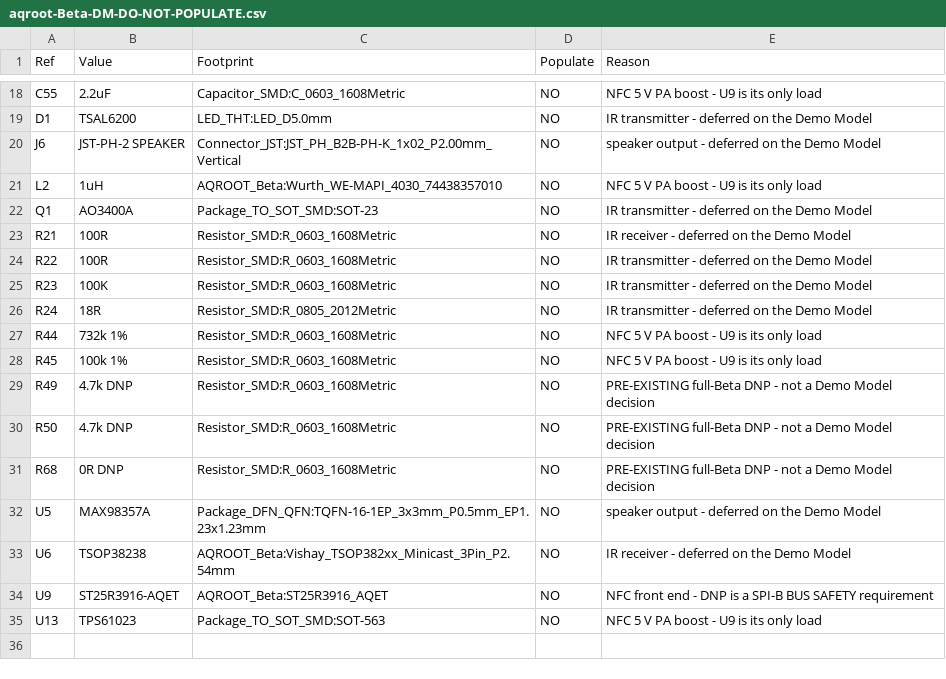
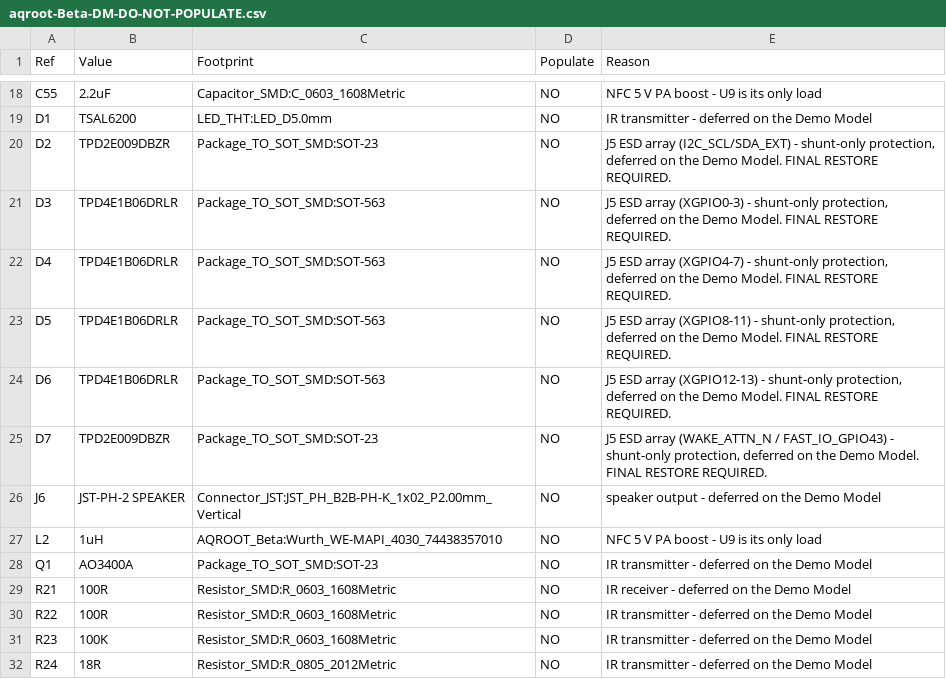
Before and after one commit to aqroot8/aqroot, a CSV file: hardware/beta-dm/fab/aqroot-Beta-DM-DO-NOT-POPULATE.csv, drawn as a sheet; only a part is shown, gaps mark what is left out; the shorter side is filled out with more unchanged rows.

```diff
--- a/hardware/beta-dm/fab/aqroot-Beta-DM-DO-NOT-POPULATE.csv
+++ b/hardware/beta-dm/fab/aqroot-Beta-DM-DO-NOT-POPULATE.csv
@@ -19,2 +19,8 @@
 "D1","TSAL6200","LED_THT:LED_D5.0mm","NO","IR transmitter - deferred on the Demo Model"
+"D2","TPD2E009DBZR","Package_TO_SOT_SMD:SOT-23","NO","J5 ESD array (I2C_SCL/SDA_EXT) - shunt-only protection, deferred on the Demo Model. FINAL RESTORE REQUIRED."
+"D3","TPD4E1B06DRLR","Package_TO_SOT_SMD:SOT-563","NO","J5 ESD array (XGPIO0-3) - shunt-only protection, deferred on the Demo Model. FINAL RESTORE REQUIRED."
+"D4","TPD4E1B06DRLR","Package_TO_SOT_SMD:SOT-563","NO","J5 ESD array (XGPIO4-7) - shunt-only protection, deferred on the Demo Model. FINAL RESTORE REQUIRED."
+"D5","TPD4E1B06DRLR","Package_TO_SOT_SMD:SOT-563","NO","J5 ESD array (XGPIO8-11) - shunt-only protection, deferred on the Demo Model. FINAL RESTORE REQUIRED."
+"D6","TPD4E1B06DRLR","Package_TO_SOT_SMD:SOT-563","NO","J5 ESD array (XGPIO12-13) - shunt-only protection, deferred on the Demo Model. FINAL RESTORE REQUIRED."
+"D7","TPD2E009DBZR","Package_TO_SOT_SMD:SOT-23","NO","J5 ESD array (WAKE_ATTN_N / FAST_IO_GPIO43) - shunt-only protection, deferred on the Demo Model. FINAL RESTORE REQUIRED."
 "J6","JST-PH-2 SPEAKER","Connector_JST:JST_PH_B2B-PH-K_1x02_P2.00mm_Vertical","NO","speaker output - deferred on the Demo Model"
```
Also changed, not shown: hardware/beta-dm/fab/aqroot-Beta-DM-BOM-fitted.csv, hardware/beta-dm/fab/aqroot-Beta-DM-BOM-full.csv, 7 other files.
